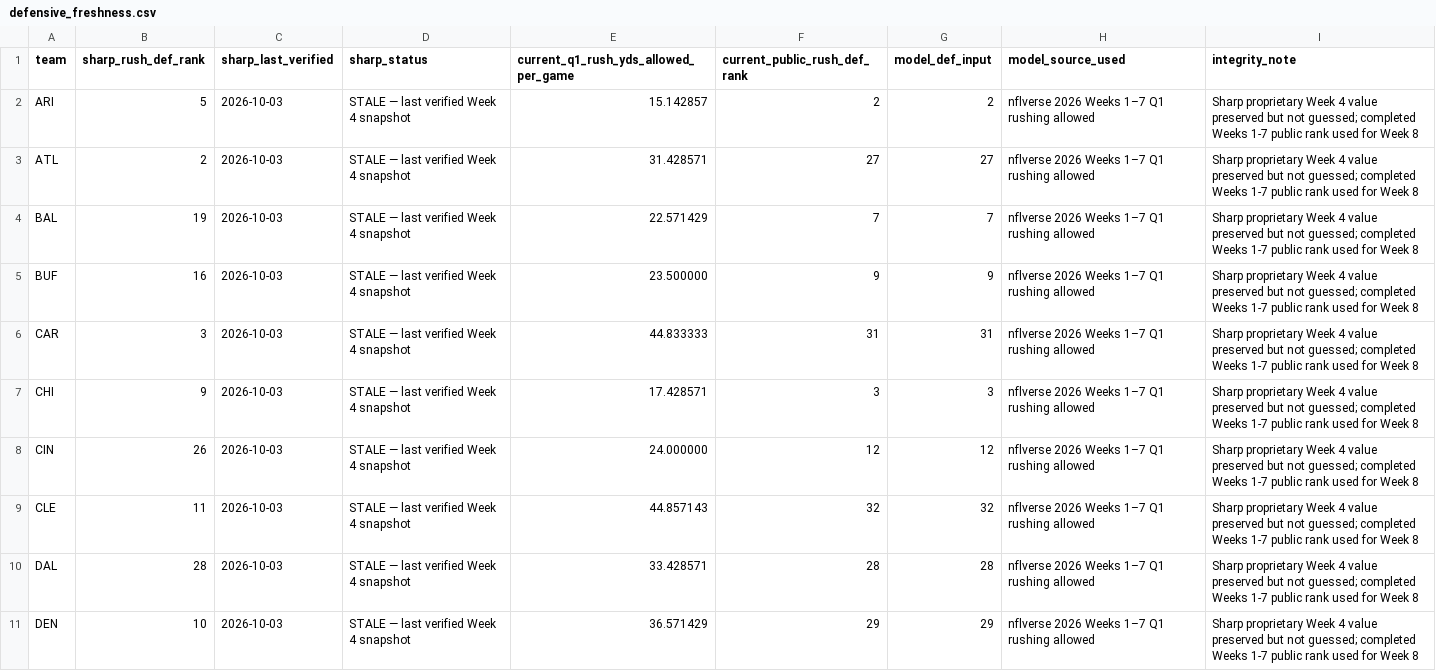
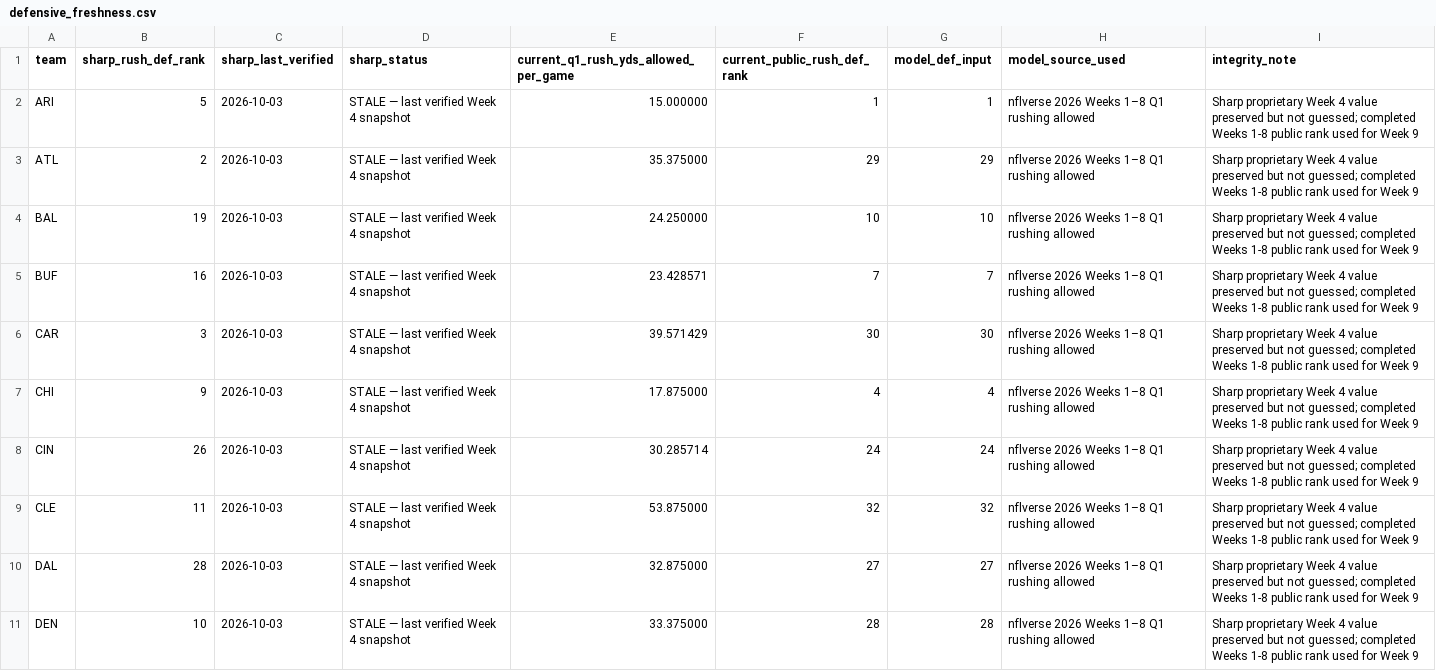
Before and after one commit to davidcantugtr/nfl-Rushing-Stats, a CSV file: data/live/defensive_freshness.csv, drawn as a sheet; only a part is shown; the diff covers the shown part only.

```diff
--- a/data/live/defensive_freshness.csv
+++ b/data/live/defensive_freshness.csv
@@ -1,11 +1,11 @@
 team,sharp_rush_def_rank,sharp_last_verified,sharp_status,current_q1_rush_yds_allowed_per_game,current_public_rush_def_rank,model_def_input,model_source_used,integrity_note
-ARI,5,2026-10-03,STALE — last verified Week 4 snapshot,15.142857,2,2,nflverse 2026 Weeks 1–7 Q1 rushing allowed,Sharp proprietary Week 4 value preserved but not guessed; completed Weeks 1-7 public rank used for Week 8
-ATL,2,2026-10-03,STALE — last verified Week 4 snapshot,31.428571,27,27,nflverse 2026 Weeks 1–7 Q1 rushing allowed,Sharp proprietary Week 4 value preserved but not guessed; completed Weeks 1-7 public rank used for Week 8
-BAL,19,2026-10-03,STALE — last verified Week 4 snapshot,22.571429,7,7,nflverse 2026 Weeks 1–7 Q1 rushing allowed,Sharp proprietary Week 4 value preserved but not guessed; completed Weeks 1-7 public rank used for Week 8
-BUF,16,2026-10-03,STALE — last verified Week 4 snapshot,23.500000,9,9,nflverse 2026 Weeks 1–7 Q1 rushing allowed,Sharp proprietary Week 4 value preserved but not guessed; completed Weeks 1-7 public rank used for Week 8
-CAR,3,2026-10-03,STALE — last verified Week 4 snapshot,44.833333,31,31,nflverse 2026 Weeks 1–7 Q1 rushing allowed,Sharp proprietary Week 4 value preserved but not guessed; completed Weeks 1-7 public rank used for Week 8
-CHI,9,2026-10-03,STALE — last verified Week 4 snapshot,17.428571,3,3,nflverse 2026 Weeks 1–7 Q1 rushing allowed,Sharp proprietary Week 4 value preserved but not guessed; completed Weeks 1-7 public rank used for Week 8
-CIN,26,2026-10-03,STALE — last verified Week 4 snapshot,24.000000,12,12,nflverse 2026 Weeks 1–7 Q1 rushing allowed,Sharp proprietary Week 4 value preserved but not guessed; completed Weeks 1-7 public rank used for Week 8
-CLE,11,2026-10-03,STALE — last verified Week 4 snapshot,44.857143,32,32,nflverse 2026 Weeks 1–7 Q1 rushing allowed,Sharp proprietary Week 4 value preserved but not guessed; completed Weeks 1-7 public rank used for Week 8
-DAL,28,2026-10-03,STALE — last verified Week 4 snapshot,33.428571,28,28,nflverse 2026 Weeks 1–7 Q1 rushing allowed,Sharp proprietary Week 4 value preserved but not guessed; completed Weeks 1-7 public rank used for Week 8
-DEN,10,2026-10-03,STALE — last verified Week 4 snapshot,36.571429,29,29,nflverse 2026 Weeks 1–7 Q1 rushing allowed,Sharp proprietary Week 4 value preserved but not guessed; completed Weeks 1-7 public rank used for Week 8
+ARI,5,2026-10-03,STALE — last verified Week 4 snapshot,15.000000,1,1,nflverse 2026 Weeks 1–8 Q1 rushing allowed,Sharp proprietary Week 4 value preserved but not guessed; completed Weeks 1-8 public rank used for Week 9
+ATL,2,2026-10-03,STALE — last verified Week 4 snapshot,35.375000,29,29,nflverse 2026 Weeks 1–8 Q1 rushing allowed,Sharp proprietary Week 4 value preserved but not guessed; completed Weeks 1-8 public rank used for Week 9
+BAL,19,2026-10-03,STALE — last verified Week 4 snapshot,24.250000,10,10,nflverse 2026 Weeks 1–8 Q1 rushing allowed,Sharp proprietary Week 4 value preserved but not guessed; completed Weeks 1-8 public rank used for Week 9
+BUF,16,2026-10-03,STALE — last verified Week 4 snapshot,23.428571,7,7,nflverse 2026 Weeks 1–8 Q1 rushing allowed,Sharp proprietary Week 4 value preserved but not guessed; completed Weeks 1-8 public rank used for Week 9
+CAR,3,2026-10-03,STALE — last verified Week 4 snapshot,39.571429,30,30,nflverse 2026 Weeks 1–8 Q1 rushing allowed,Sharp proprietary Week 4 value preserved but not guessed; completed Weeks 1-8 public rank used for Week 9
+CHI,9,2026-10-03,STALE — last verified Week 4 snapshot,17.875000,4,4,nflverse 2026 Weeks 1–8 Q1 rushing allowed,Sharp proprietary Week 4 value preserved but not guessed; completed Weeks 1-8 public rank used for Week 9
+CIN,26,2026-10-03,STALE — last verified Week 4 snapshot,30.285714,24,24,nflverse 2026 Weeks 1–8 Q1 rushing allowed,Sharp proprietary Week 4 value preserved but not guessed; completed Weeks 1-8 public rank used for Week 9
+CLE,11,2026-10-03,STALE — last verified Week 4 snapshot,53.875000,32,32,nflverse 2026 Weeks 1–8 Q1 rushing allowed,Sharp proprietary Week 4 value preserved but not guessed; completed Weeks 1-8 public rank used for Week 9
+DAL,28,2026-10-03,STALE — last verified Week 4 snapshot,32.875000,27,27,nflverse 2026 Weeks 1–8 Q1 rushing allowed,Sharp proprietary Week 4 value preserved but not guessed; completed Weeks 1-8 public rank used for Week 9
+DEN,10,2026-10-03,STALE — last verified Week 4 snapshot,33.375000,28,28,nflverse 2026 Weeks 1–8 Q1 rushing allowed,Sharp proprietary Week 4 value preserved but not guessed; completed Weeks 1-8 public rank used for Week 9
```
Also changed, not shown: 100 edited cells elsewhere in this file, data/live/current_week_model.csv, data/live/model_accuracy_2026.csv, 15 other files.
